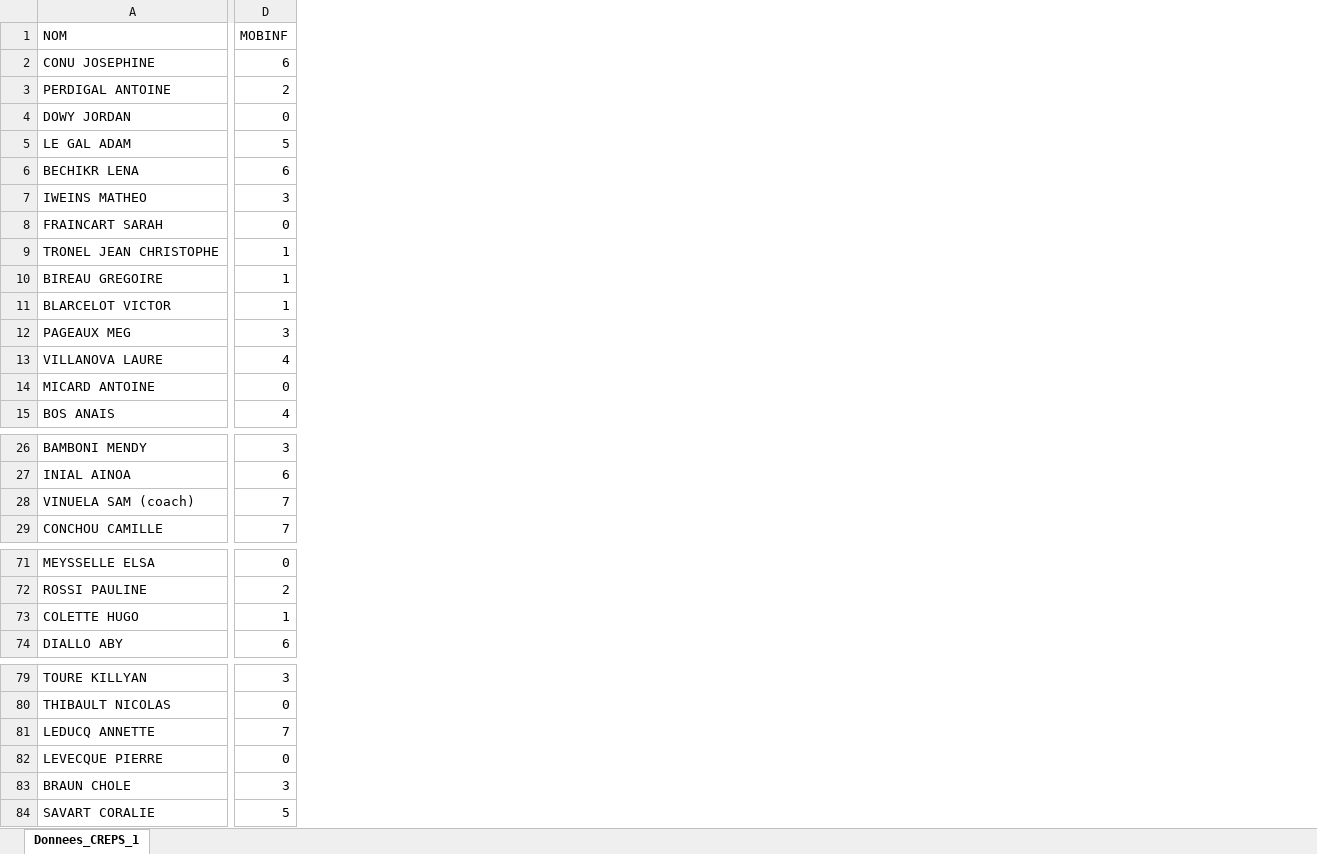
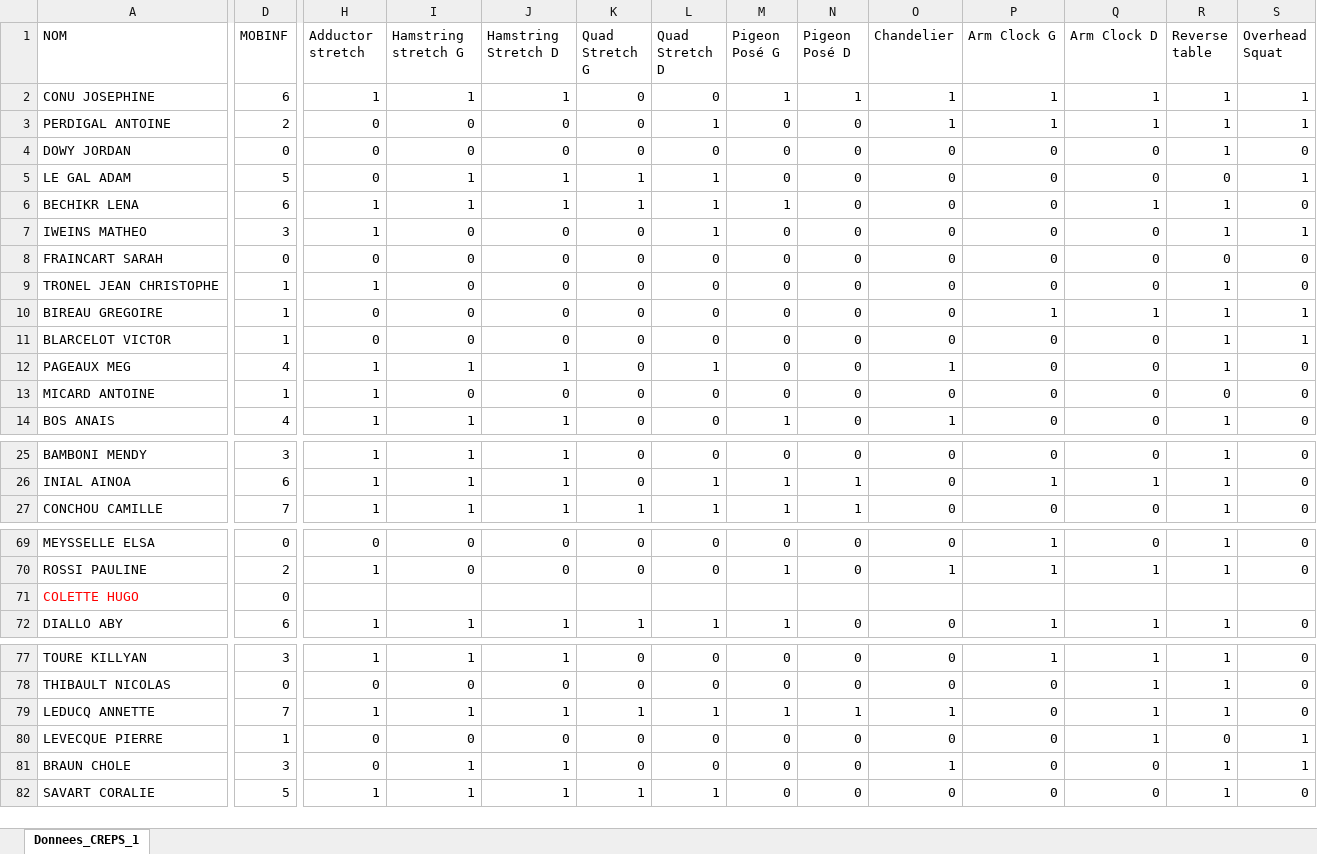
Before and after one commit to Thomas-Nivelet/Projet_CREPS, an Excel workbook: Donnees_CREPS_1.xlsx, sheet Donnees_CREPS_1, drawn as a sheet; only a part is shown, gaps mark what is left out; values as stored, in another font and other column widths than the file's, no borders; removed rows and columns are numbered as before the commit, all else as after; rows hold the shown columns only; the diff covers the shown part only; the diff names each change by its address in the sheet, - before the commit and + after, or states it on an @@ line.

Commit message:
Exercices en plus

```diff
--- a/Donnees_CREPS_1.xlsx (sheet Donnees_CREPS_1)
+++ b/Donnees_CREPS_1.xlsx (sheet Donnees_CREPS_1)
+column H (Adductor stretch), rows 2-14: 1 | 0 | 0 | 0 | 1 | 1 | 0 | 1 | 0 | 0 | 1 | 1 | 1; rows 25-27: all 1; rows 69-72: 0 | 1 |  | 1; rows 77-82: 1 | 0 | 1 | 0 | 0 | 1
+column I (Hamstring stretch G), rows 2-14: 1 | 0 | 0 | 1 | 1 | 0 | 0 | 0 | 0 | 0 | 1 | 0 | 1; rows 25-27: all 1; rows 69-72: 0 | 0 |  | 1; rows 77-82: 1 | 0 | 1 | 0 | 1 | 1
+column J (Hamstring Stretch D), rows 2-14: 1 | 0 | 0 | 1 | 1 | 0 | 0 | 0 | 0 | 0 | 1 | 0 | 1; rows 25-27: all 1; rows 69-72: 0 | 0 |  | 1; rows 77-82: 1 | 0 | 1 | 0 | 1 | 1
+column K (Quad Stretch G), rows 2-14: 0 | 0 | 0 | 1 | 1 | 0 | 0 | 0 | 0 | 0 | 0 | 0 | 0; rows 25-27: 0 | 0 | 1; rows 69-72: 0 | 0 |  | 1; rows 77-82: 0 | 0 | 1 | 0 | 0 | 1
+column L (Quad Stretch D), rows 2-14: 0 | 1 | 0 | 1 | 1 | 1 | 0 | 0 | 0 | 0 | 1 | 0 | 0; rows 25-27: 0 | 1 | 1; rows 69-72: 0 | 0 |  | 1; rows 77-82: 0 | 0 | 1 | 0 | 0 | 1
+column M (Pigeon Posé G), rows 2-14: 1 | 0 | 0 | 0 | 1 | 0 | 0 | 0 | 0 | 0 | 0 | 0 | 1; rows 25-27: 0 | 1 | 1; rows 69-72: 0 | 1 |  | 1; rows 77-82: 0 | 0 | 1 | 0 | 0 | 0
+column N (Pigeon Posé D), rows 2-14: 1 | 0 | 0 | 0 | 0 | 0 | 0 | 0 | 0 | 0 | 0 | 0 | 0; rows 25-27: 0 | 1 | 1; rows 69-72: 0 | 0 |  | 0; rows 77-82: 0 | 0 | 1 | 0 | 0 | 0
+column O (Chandelier), rows 2-14: 1 | 1 | 0 | 0 | 0 | 0 | 0 | 0 | 0 | 0 | 1 | 0 | 1; rows 25-27: all 0; rows 69-72: 0 | 1 |  | 0; rows 77-82: 0 | 0 | 1 | 0 | 1 | 0
+column P (Arm Clock G), rows 2-14: 1 | 1 | 0 | 0 | 0 | 0 | 0 | 0 | 1 | 0 | 0 | 0 | 0; rows 25-27: 0 | 1 | 0; rows 69-72: 1 | 1 |  | 1; rows 77-82: 1 | 0 | 0 | 0 | 0 | 0
+column Q (Arm Clock D), rows 2-14: 1 | 1 | 0 | 0 | 1 | 0 | 0 | 0 | 1 | 0 | 0 | 0 | 0; rows 25-27: 0 | 1 | 0; rows 69-72: 0 | 1 |  | 1; rows 77-82: 1 | 1 | 1 | 1 | 0 | 0
+column R (Reverse table), rows 2-14: 1 | 1 | 1 | 0 | 1 | 1 | 0 | 1 | 1 | 1 | 1 | 0 | 1; rows 25-27: all 1; rows 69-72: 1 | 1 |  | 1; rows 77-82: 1 | 1 | 1 | 0 | 1 | 1
+column S (Overhead Squat), rows 2-14: 1 | 1 | 0 | 1 | 0 | 1 | 0 | 0 | 1 | 1 | 0 | 0 | 0; rows 25-27: all 0; rows 69-72: 0 | 0 |  | 0; rows 77-82: 0 | 0 | 0 | 1 | 1 | 0
-D12 (MOBINF): 3
+D12 (MOBINF): 4
-row 13: VILLANOVA LAURE | 4
-D13 (MOBINF): 0
+D13 (MOBINF): 1
-row 28: VINUELA SAM (coach) | 7
-A71 text colour: black
+A71 text colour: #FF0000
-D71 (MOBINF): 1
+D71 (MOBINF): 0
-D80 (MOBINF): 0
+D80 (MOBINF): 1
```
Also changed, not shown: 2 moved rows, 8 added columns and 15 edited cells elsewhere in this sheet, formulas that keep their value.
